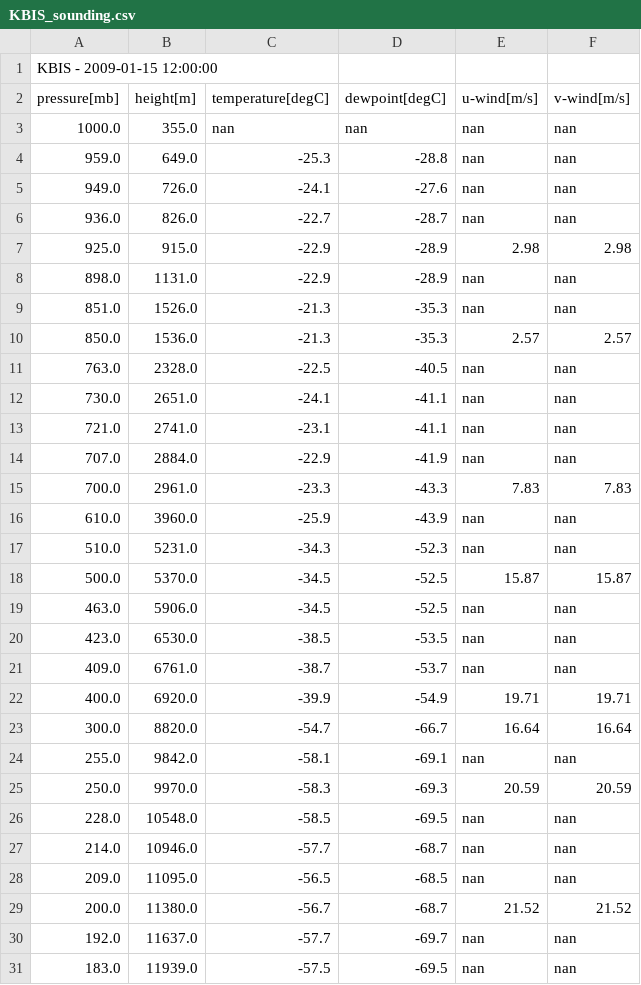
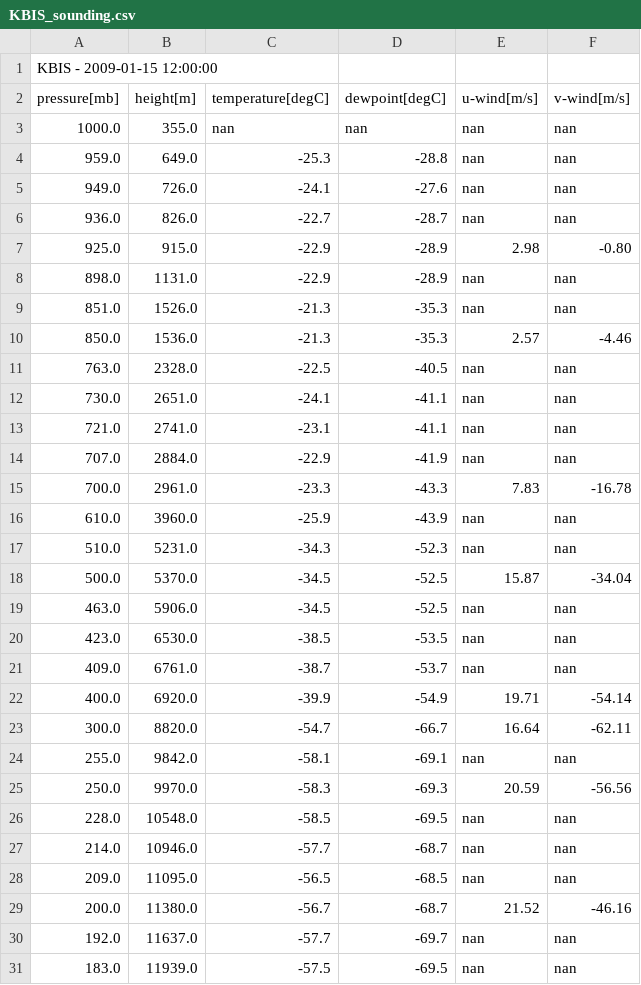
Before and after one commit to spitfyre12/ATSC_270, a CSV file: assignment_3/assignment_2/KBIS_sounding.csv, drawn as a sheet; only a part is shown; the diff covers the shown part only.

Commit message:
almost finished assignment 3

```diff
--- a/assignment_3/assignment_2/KBIS_sounding.csv
+++ b/assignment_3/assignment_2/KBIS_sounding.csv
@@ -6,6 +6,6 @@ pressure[mb],height[m],temperature[degC],dewpoint[degC],u-wind[m/s],v-wind[m/s]
 936.0,826.0,-22.7,-28.7,nan,nan
-925.0,915.0,-22.9,-28.9,2.98,2.98
+925.0,915.0,-22.9,-28.9,2.98,-0.80
 898.0,1131.0,-22.9,-28.9,nan,nan
 851.0,1526.0,-21.3,-35.3,nan,nan
-850.0,1536.0,-21.3,-35.3,2.57,2.57
+850.0,1536.0,-21.3,-35.3,2.57,-4.46
 763.0,2328.0,-22.5,-40.5,nan,nan
@@ -14,6 +14,6 @@ pressure[mb],height[m],temperature[degC],dewpoint[degC],u-wind[m/s],v-wind[m/s]
 707.0,2884.0,-22.9,-41.9,nan,nan
-700.0,2961.0,-23.3,-43.3,7.83,7.83
+700.0,2961.0,-23.3,-43.3,7.83,-16.78
 610.0,3960.0,-25.9,-43.9,nan,nan
 510.0,5231.0,-34.3,-52.3,nan,nan
-500.0,5370.0,-34.5,-52.5,15.87,15.87
+500.0,5370.0,-34.5,-52.5,15.87,-34.04
 463.0,5906.0,-34.5,-52.5,nan,nan
@@ -21,6 +21,6 @@ pressure[mb],height[m],temperature[degC],dewpoint[degC],u-wind[m/s],v-wind[m/s]
 409.0,6761.0,-38.7,-53.7,nan,nan
-400.0,6920.0,-39.9,-54.9,19.71,19.71
-300.0,8820.0,-54.7,-66.7,16.64,16.64
+400.0,6920.0,-39.9,-54.9,19.71,-54.14
+300.0,8820.0,-54.7,-66.7,16.64,-62.11
 255.0,9842.0,-58.1,-69.1,nan,nan
-250.0,9970.0,-58.3,-69.3,20.59,20.59
+250.0,9970.0,-58.3,-69.3,20.59,-56.56
 228.0,10548.0,-58.5,-69.5,nan,nan
@@ -28,3 +28,3 @@ pressure[mb],height[m],temperature[degC],dewpoint[degC],u-wind[m/s],v-wind[m/s]
 209.0,11095.0,-56.5,-68.5,nan,nan
-200.0,11380.0,-56.7,-68.7,21.52,21.52
+200.0,11380.0,-56.7,-68.7,21.52,-46.16
 192.0,11637.0,-57.7,-69.7,nan,nan
```
Also changed, not shown: 6 edited cells elsewhere in this file, 5 other files.
